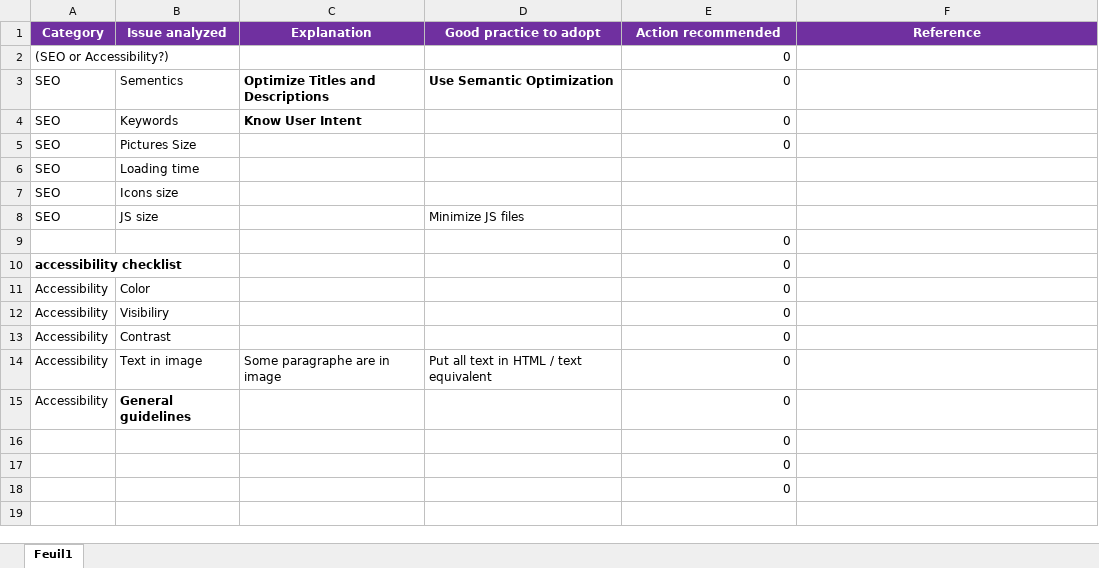
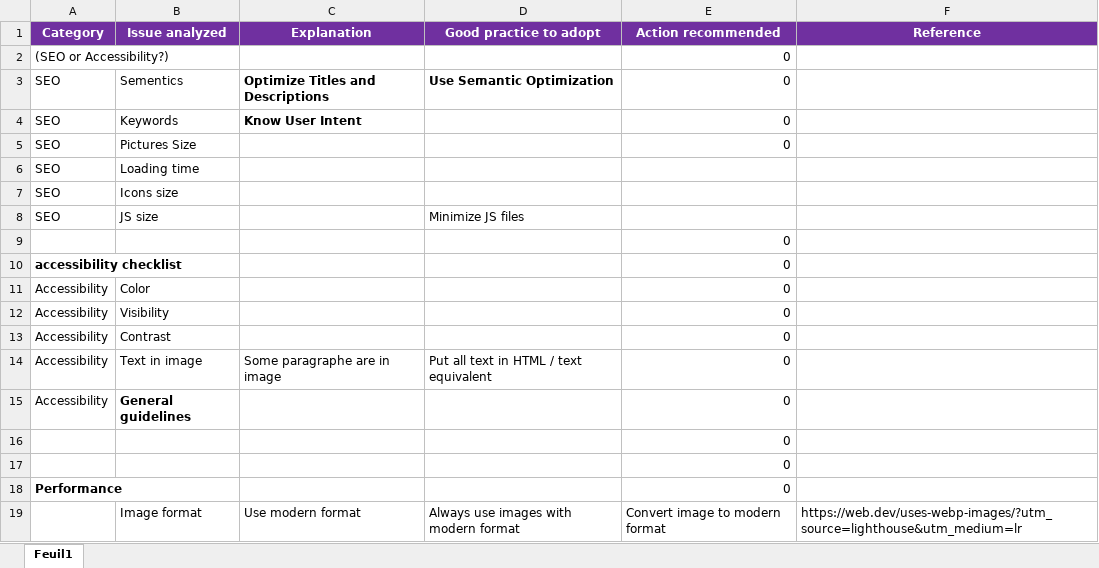
Before and after one commit to skippynea/P4, an Excel workbook: SEO/Template-SEO-audit_Steve_20juilet2021.xlsx, sheet Feuil1, drawn as a sheet; values as stored, in another font and other column widths than the file's, no borders; the diff names each change by its address in the sheet, - before the commit and + after, or states it on an @@ line.

```diff
--- a/SEO/Template-SEO-audit_Steve_20juilet2021.xlsx (sheet Feuil1)
+++ b/SEO/Template-SEO-audit_Steve_20juilet2021.xlsx (sheet Feuil1)
-B12 (Issue analyzed): Visibiliry
+B12 (Issue analyzed): Visibility
-A18 (Category): (empty)
+A18 (Category): Performance
+row 19:  | Image format | Use modern format | Always use images with modern format | Convert image to modern format | https://web.dev/uses-webp-images/?utm_source=lighthouse&utm_medium=lr
```
Also changed, not shown: SEO/Roadmap_Steve_28january2021_02.xlsx, 2 other files.
